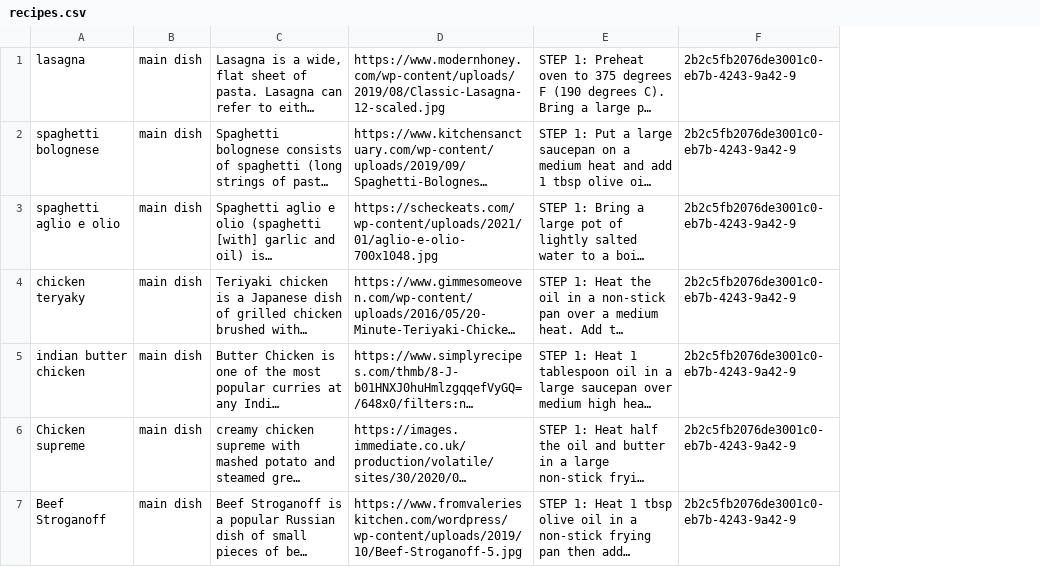
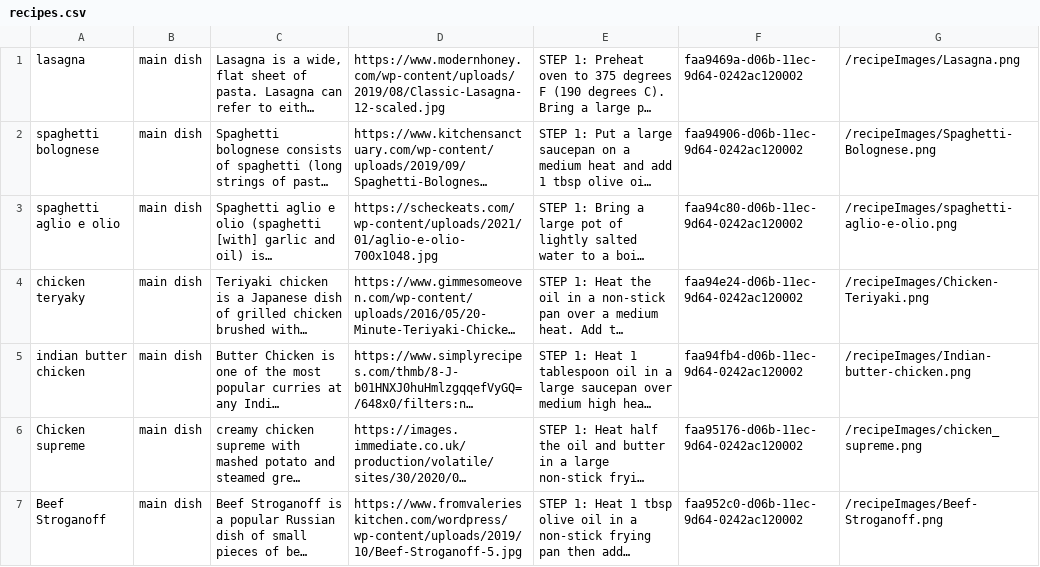
Before and after one commit to Shota-Napetvaridze/CookbookProjectGithub, a CSV file: app/src/main/resources/data/recipes.csv, drawn as a sheet; only a part is shown; long unchanged cells end in …; removed rows and columns are numbered as before the commit, all else as after; the diff covers the shown part only; the diff names each change by its address in the sheet, - before the commit and + after, or states it on an @@ line.

```diff
--- a/app/src/main/resources/data/recipes.csv
+++ b/app/src/main/resources/data/recipes.csv
-column F, rows 1-7: all 2b2c5fb2076de3001c0-eb7b-4243-9a42-9
+column F, rows 1-7: faa9469a-d06b-11ec-9d64-0242ac120002 | faa94906-d06b-11ec-9d64-0242ac120002 | faa94c80-d06b-11ec-9d64-0242ac120002 | faa94e24-d06b-11ec-9d64-0242ac120002 | faa94fb4-d06b-11ec-9d64-0242ac120002 | faa95176-d06b-11ec-9d64-0242ac120002 | faa952c0-d06b-11ec-9d64-0242ac120002
+column G, rows 1-7: /recipeImages/Lasagna.png | /recipeImages/Spaghetti-Bolognese.png | /recipeImages/spaghetti-aglio-e-olio.png | /recipeImages/Chicken-Teriyaki.png | /recipeImages/Indian-butter-chicken.png | /recipeImages/chicken_supreme.png | /recipeImages/Beef-Stroganoff.png
```
Also changed, not shown: 1 removed row elsewhere in this file, 2 other files.
